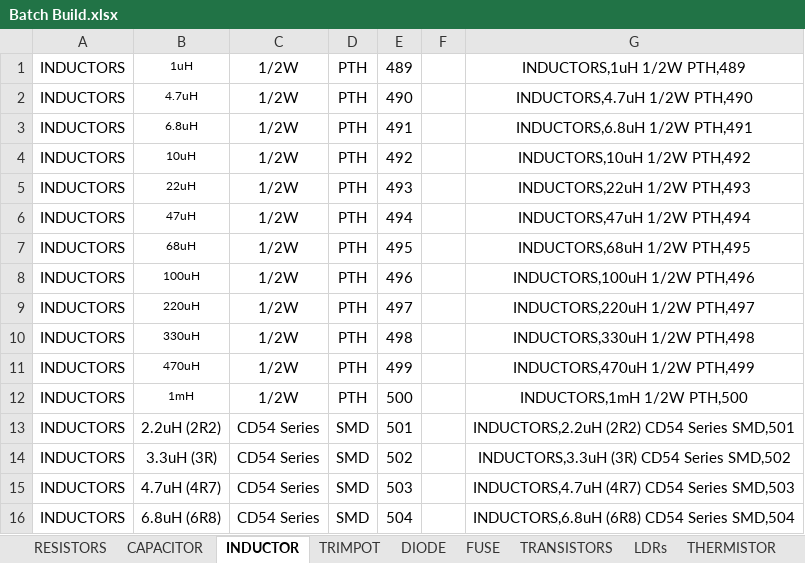
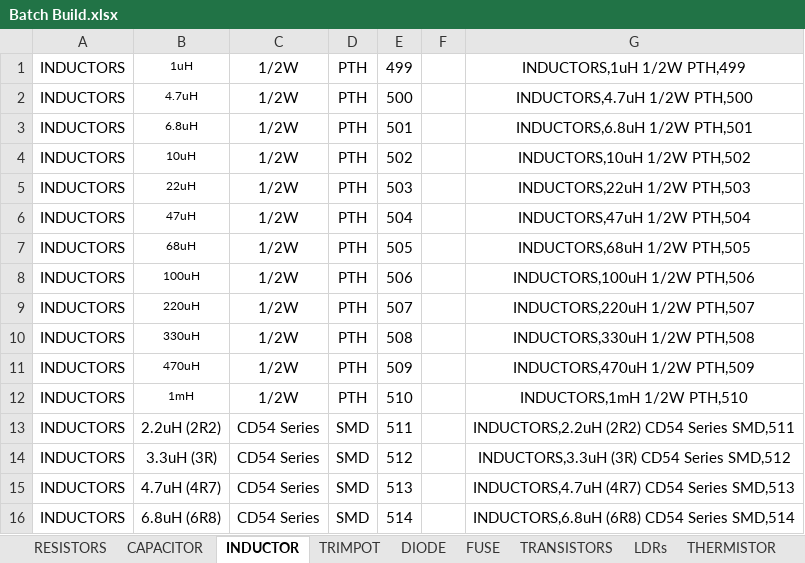
Before and after one commit to import-tiago/PartsHunter, an Excel workbook: Assets/Batch Register Parts/Batch Build.xlsx, sheet INDUCTOR, drawn as a sheet; only a part is shown; values as stored, in another font and other column widths than the file's, no borders; the diff covers the shown part only; the diff names each change by its address in the sheet, - before the commit and + after, or states it on an @@ line.

```diff
--- a/Assets/Batch Register Parts/Batch Build.xlsx (sheet INDUCTOR)
+++ b/Assets/Batch Register Parts/Batch Build.xlsx (sheet INDUCTOR)
-E1: 489
+E1: 499
-G1: INDUCTORS,1uH 1/2W PTH,489
+G1: INDUCTORS,1uH 1/2W PTH,499
-E2: 490
+E2: 500
-G2: INDUCTORS,4.7uH 1/2W PTH,490
+G2: INDUCTORS,4.7uH 1/2W PTH,500
-E3: 491
+E3: 501
-G3: INDUCTORS,6.8uH 1/2W PTH,491
+G3: INDUCTORS,6.8uH 1/2W PTH,501
-E4: 492
+E4: 502
-G4: INDUCTORS,10uH 1/2W PTH,492
+G4: INDUCTORS,10uH 1/2W PTH,502
-E5: 493
+E5: 503
-G5: INDUCTORS,22uH 1/2W PTH,493
+G5: INDUCTORS,22uH 1/2W PTH,503
-E6: 494
+E6: 504
-G6: INDUCTORS,47uH 1/2W PTH,494
+G6: INDUCTORS,47uH 1/2W PTH,504
-E7: 495
+E7: 505
-G7: INDUCTORS,68uH 1/2W PTH,495
+G7: INDUCTORS,68uH 1/2W PTH,505
-E8: 496
+E8: 506
-G8: INDUCTORS,100uH 1/2W PTH,496
+G8: INDUCTORS,100uH 1/2W PTH,506
-E9: 497
+E9: 507
-G9: INDUCTORS,220uH 1/2W PTH,497
+G9: INDUCTORS,220uH 1/2W PTH,507
-E10: 498
+E10: 508
-G10: INDUCTORS,330uH 1/2W PTH,498
+G10: INDUCTORS,330uH 1/2W PTH,508
-E11: 499
+E11: 509
-G11: INDUCTORS,470uH 1/2W PTH,499
+G11: INDUCTORS,470uH 1/2W PTH,509
-E12: 500
+E12: 510
-G12: INDUCTORS,1mH 1/2W PTH,500
+G12: INDUCTORS,1mH 1/2W PTH,510
-E13: 501
+E13: 511
-G13: INDUCTORS,2.2uH (2R2) CD54 Series SMD,501
+G13: INDUCTORS,2.2uH (2R2) CD54 Series SMD,511
-E14: 502
+E14: 512
-G14: INDUCTORS,3.3uH (3R) CD54 Series SMD,502
+G14: INDUCTORS,3.3uH (3R) CD54 Series SMD,512
-E15: 503
+E15: 513
-G15: INDUCTORS,4.7uH (4R7) CD54 Series SMD,503
+G15: INDUCTORS,4.7uH (4R7) CD54 Series SMD,513
-E16: 504
+E16: 514
-G16: INDUCTORS,6.8uH (6R8) CD54 Series SMD,504
+G16: INDUCTORS,6.8uH (6R8) CD54 Series SMD,514
```
Also changed, not shown: 106 edited cells elsewhere in this sheet, sheet RESISTORS, sheet CAPACITOR, 1 other file.
